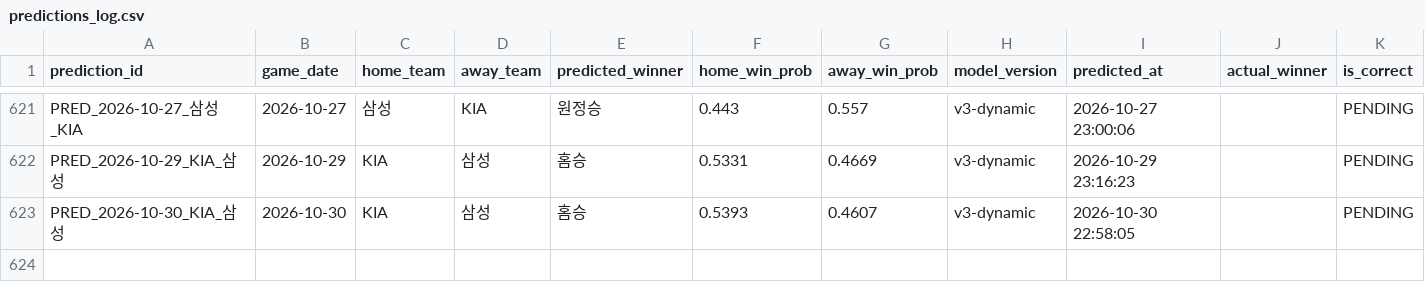
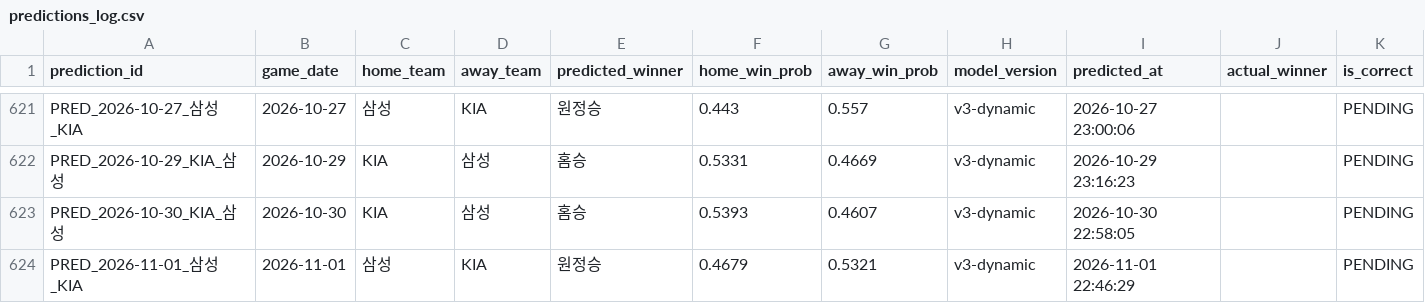
Before and after one commit to limanho001014-create/kbo-predictor-dynamic, a CSV file: data/predictions_log.csv, drawn as a sheet; only a part is shown, gaps mark what is left out; rows hold the shown columns only; the diff names each change by its address in the sheet, - before the commit and + after, or states it on an @@ line.

```diff
--- a/data/predictions_log.csv
+++ b/data/predictions_log.csv
+row 624: PRED_2026-11-01_삼성_KIA | 2026-11-01 | 삼성 | KIA | 원정승 | 0.4679 | 0.5321 | v3-dynamic | 2026-11-01 22:46:29 |  | PENDING
```
Also changed, not shown: data/games_history.csv, 2 other files.
